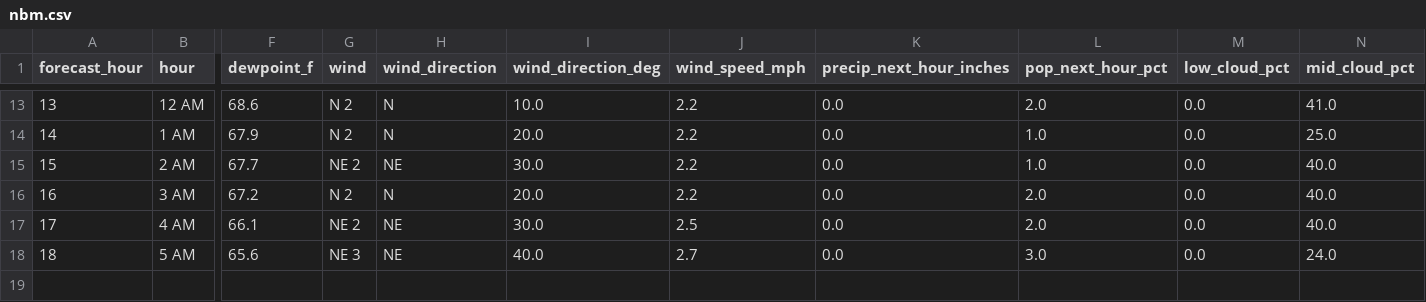
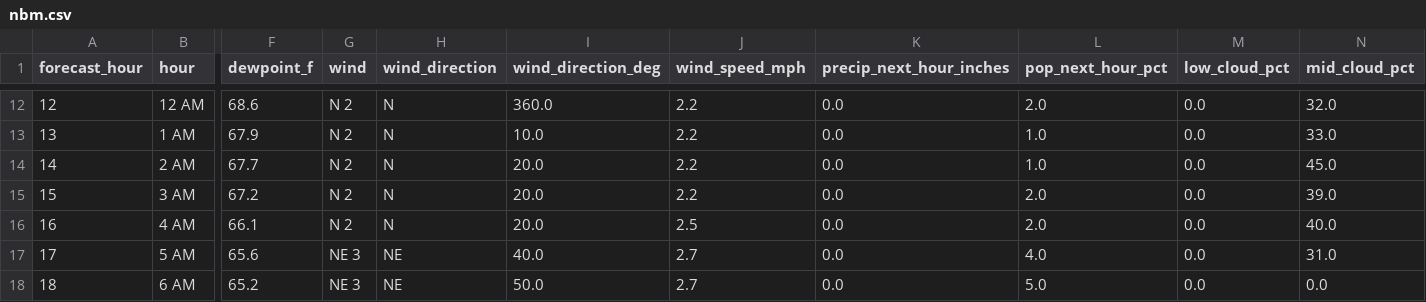
Before and after one commit to Barometer32/weather, a CSV file: data/nbm.csv, drawn as a sheet; only a part is shown, gaps mark what is left out; addresses are those after the commit; rows hold the shown columns only; the diff covers the shown part only; the diff names each change by its address in the sheet, - before the commit and + after, or states it on an @@ line.

```diff
--- a/data/nbm.csv
+++ b/data/nbm.csv
@@ column A (forecast_hour) renumbered between rows 2 and 17 @@
-I12 (wind_direction_deg): 10.0
+I12 (wind_direction_deg): 360.0
-N12 (mid_cloud_pct): 41.0
+N12 (mid_cloud_pct): 32.0
-I13 (wind_direction_deg): 20.0
+I13 (wind_direction_deg): 10.0
-N13 (mid_cloud_pct): 25.0
+N13 (mid_cloud_pct): 33.0
-G14 (wind): NE 2
+G14 (wind): N 2
-H14 (wind_direction): NE
+H14 (wind_direction): N
-I14 (wind_direction_deg): 30.0
+I14 (wind_direction_deg): 20.0
-N14 (mid_cloud_pct): 40.0
+N14 (mid_cloud_pct): 45.0
-N15 (mid_cloud_pct): 40.0
+N15 (mid_cloud_pct): 39.0
-G16 (wind): NE 2
+G16 (wind): N 2
-H16 (wind_direction): NE
+H16 (wind_direction): N
-I16 (wind_direction_deg): 30.0
+I16 (wind_direction_deg): 20.0
-L17 (pop_next_hour_pct): 3.0
+L17 (pop_next_hour_pct): 4.0
-N17 (mid_cloud_pct): 24.0
+N17 (mid_cloud_pct): 31.0
+row 18: 18 | 6 AM | 65.2 | NE 3 | NE | 50.0 | 2.7 | 0.0 | 5.0 | 0.0 | 0.0
```
Also changed, not shown: 1 removed row and 29 edited cells elsewhere in this file, 1 other file.
